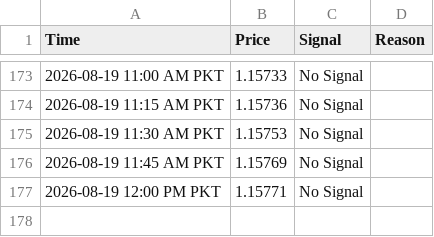
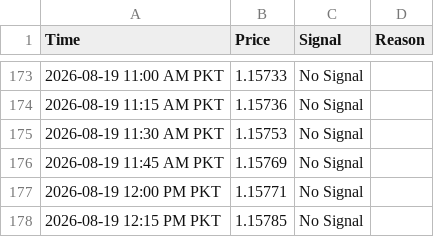
Before and after one commit to syed17wali/Aqua-Signal-Bot, a CSV file: signal_history.csv, drawn as a sheet; only a part is shown, gaps mark what is left out; the diff names each change by its address in the sheet, - before the commit and + after, or states it on an @@ line.

Commit message:
Update signal history

```diff
--- a/signal_history.csv
+++ b/signal_history.csv
+row 178: 2026-08-19 12:15 PM PKT | 1.15785 | No Signal
```
